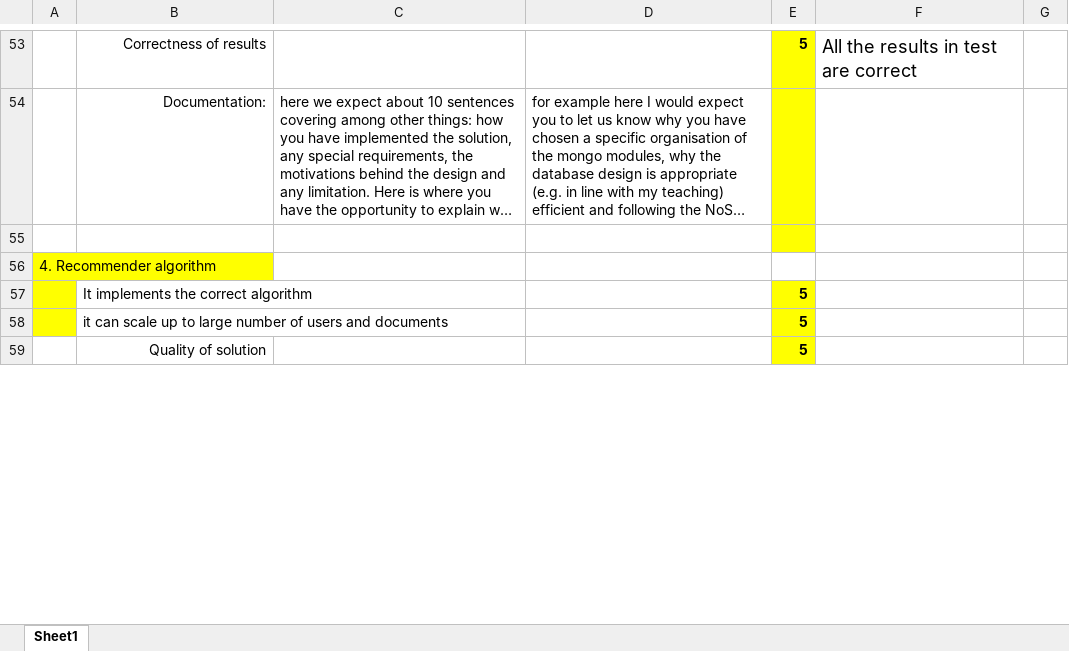
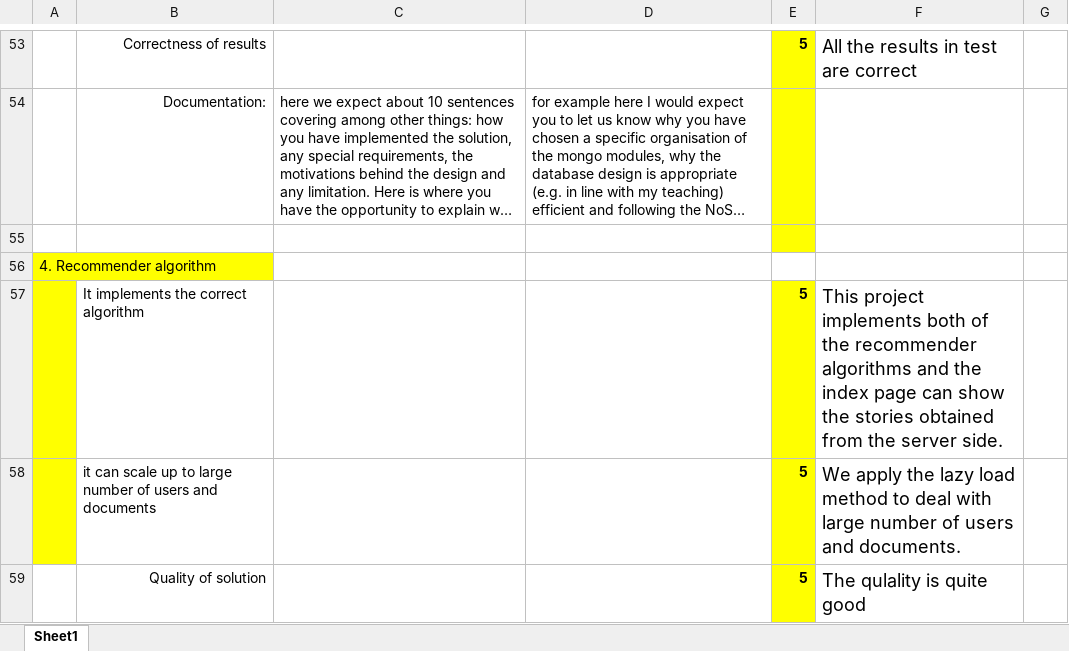
Before and after one commit to HailGreen/HailGreenWeb, an Excel workbook: Final Self Assessment Form COM3504-COM6504.xlsx, sheet Sheet1, drawn as a sheet; only a part is shown, gaps mark what is left out; long unchanged cells end in …; values as stored, in another font and other column widths than the file's, no borders; the diff covers the shown part only; the diff names each change by its address in the sheet, - before the commit and + after, or states it on an @@ line.

Commit message:
add Story.find().skip(2).limit(10)

```diff
--- a/Final Self Assessment Form COM3504-COM6504.xlsx (sheet Sheet1)
+++ b/Final Self Assessment Form COM3504-COM6504.xlsx (sheet Sheet1)
-F57: (empty)
+F57: This project implements both of the recommender algorithms and the index page can show the stories obtained from the server side.
-F58: (empty)
+F58: We apply the lazy load method to deal with large number of users and documents.
-F59: (empty)
+F59: The qulality is quite good
```
Also changed, not shown: 4 edited cells elsewhere in this sheet.
